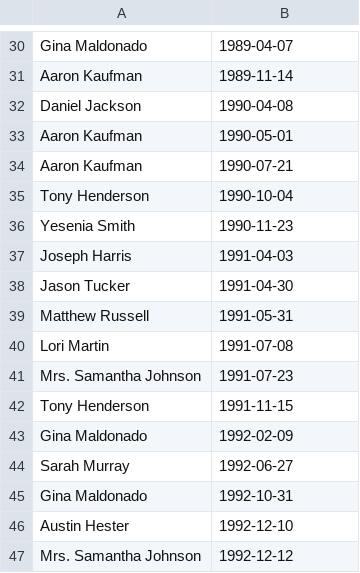
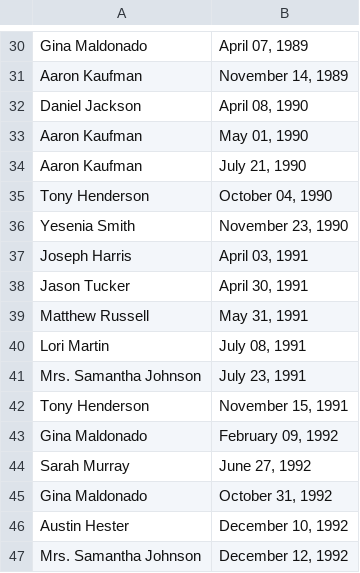
Before and after one commit to gjmessino/python-homework, a CSV file: minutes.csv, drawn as a sheet; only a part is shown, gaps mark what is left out; the diff covers the shown part only; the diff names each change by its address in the sheet, - before the commit and + after, or states it on an @@ line.

```diff
--- a/minutes.csv
+++ b/minutes.csv
-B30: 1989-04-07
+B30: April 07, 1989
-B31: 1989-11-14
+B31: November 14, 1989
-B32: 1990-04-08
+B32: April 08, 1990
-B33: 1990-05-01
+B33: May 01, 1990
-B34: 1990-07-21
+B34: July 21, 1990
-B35: 1990-10-04
+B35: October 04, 1990
-B36: 1990-11-23
+B36: November 23, 1990
-B37: 1991-04-03
+B37: April 03, 1991
-B38: 1991-04-30
+B38: April 30, 1991
-B39: 1991-05-31
+B39: May 31, 1991
-B40: 1991-07-08
+B40: July 08, 1991
-B41: 1991-07-23
+B41: July 23, 1991
-B42: 1991-11-15
+B42: November 15, 1991
-B43: 1992-02-09
+B43: February 09, 1992
-B44: 1992-06-27
+B44: June 27, 1992
-B45: 1992-10-31
+B45: October 31, 1992
-B46: 1992-12-10
+B46: December 10, 1992
-B47: 1992-12-12
+B47: December 12, 1992
```
Also changed, not shown: 28 edited cells elsewhere in this file, 2 other files.
